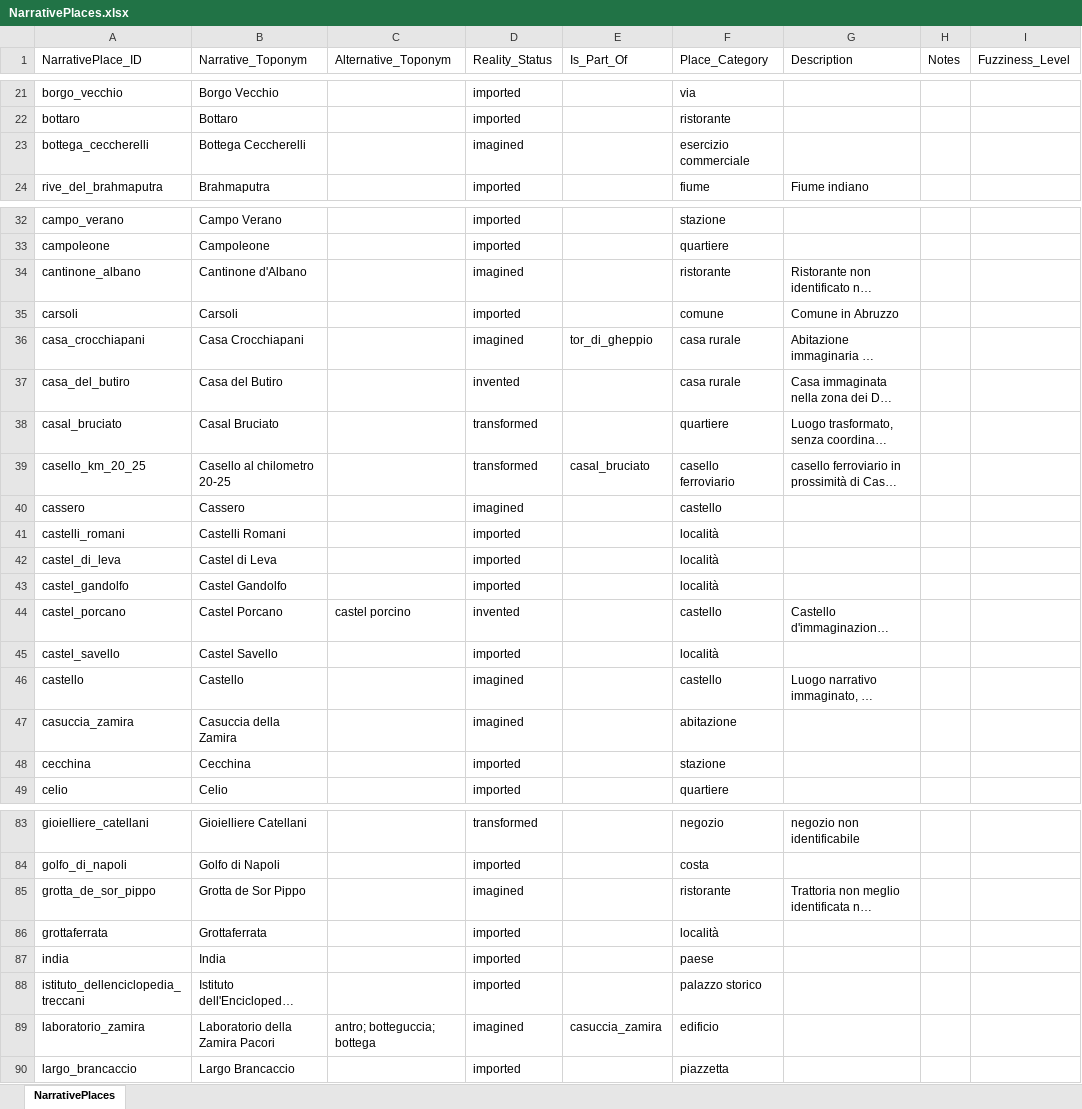
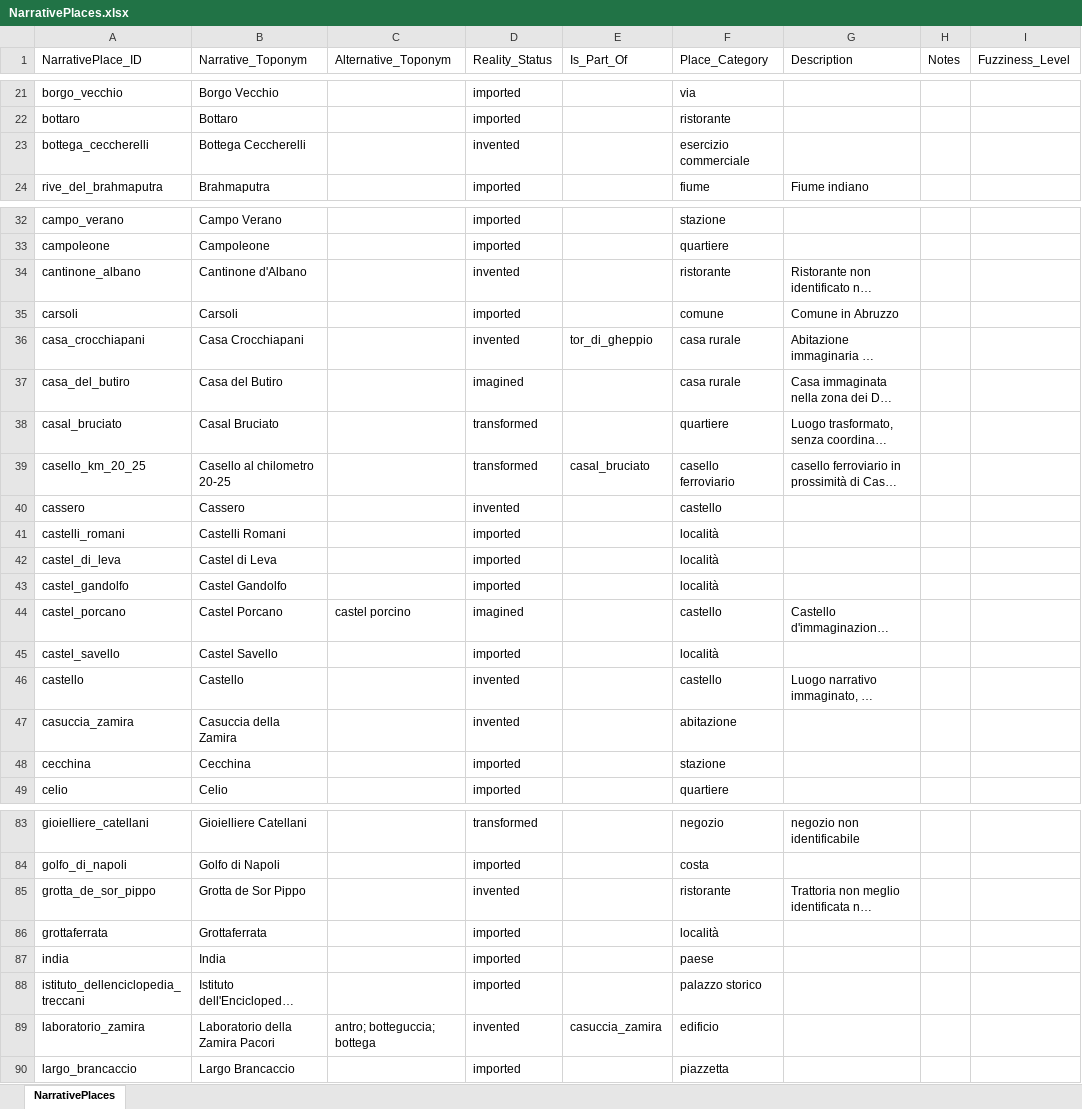
Before and after one commit to lnz-sbt3/gaddatlas, an Excel workbook: data/source/xlsx/NarrativePlaces.xlsx, sheet NarrativePlaces, drawn as a sheet; only a part is shown, gaps mark what is left out; long unchanged cells end in …; values as stored, in another font and other column widths than the file's, no borders; the diff covers the shown part only; the diff names each change by its address in the sheet, - before the commit and + after, or states it on an @@ line.

```diff
--- a/data/source/xlsx/NarrativePlaces.xlsx (sheet NarrativePlaces)
+++ b/data/source/xlsx/NarrativePlaces.xlsx (sheet NarrativePlaces)
-D23 (Reality_Status): imagined
+D23 (Reality_Status): invented
-D34 (Reality_Status): imagined
+D34 (Reality_Status): invented
-D36 (Reality_Status): imagined
+D36 (Reality_Status): invented
-D37 (Reality_Status): invented
+D37 (Reality_Status): imagined
-D40 (Reality_Status): imagined
+D40 (Reality_Status): invented
-D44 (Reality_Status): invented
+D44 (Reality_Status): imagined
-D46:D47 (Reality_Status): imagined
+D46:D47 (Reality_Status): invented
-D85 (Reality_Status): imagined
+D85 (Reality_Status): invented
-D89 (Reality_Status): imagined
+D89 (Reality_Status): invented
```
Also changed, not shown: 10 edited cells elsewhere in this sheet, 13 other files.
